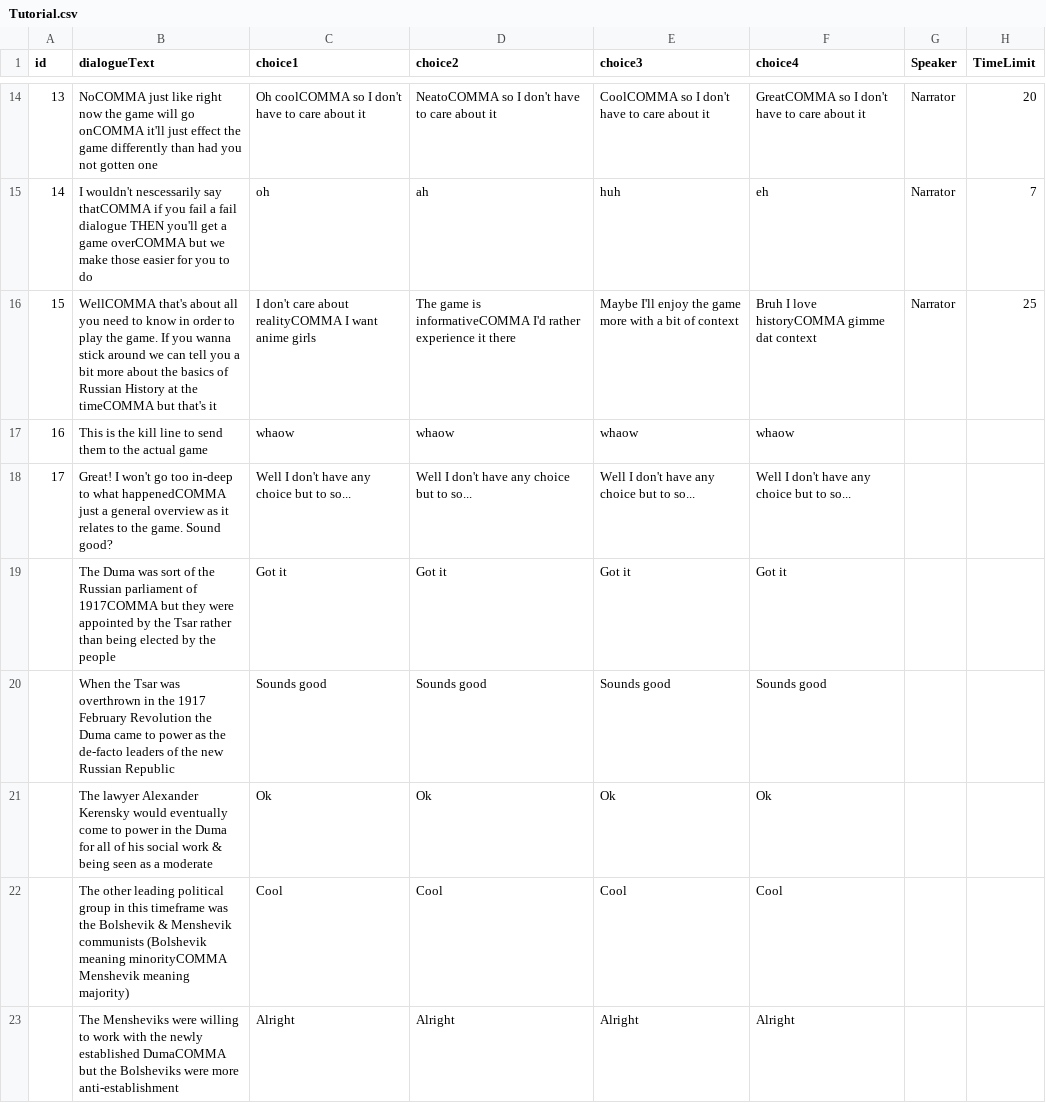
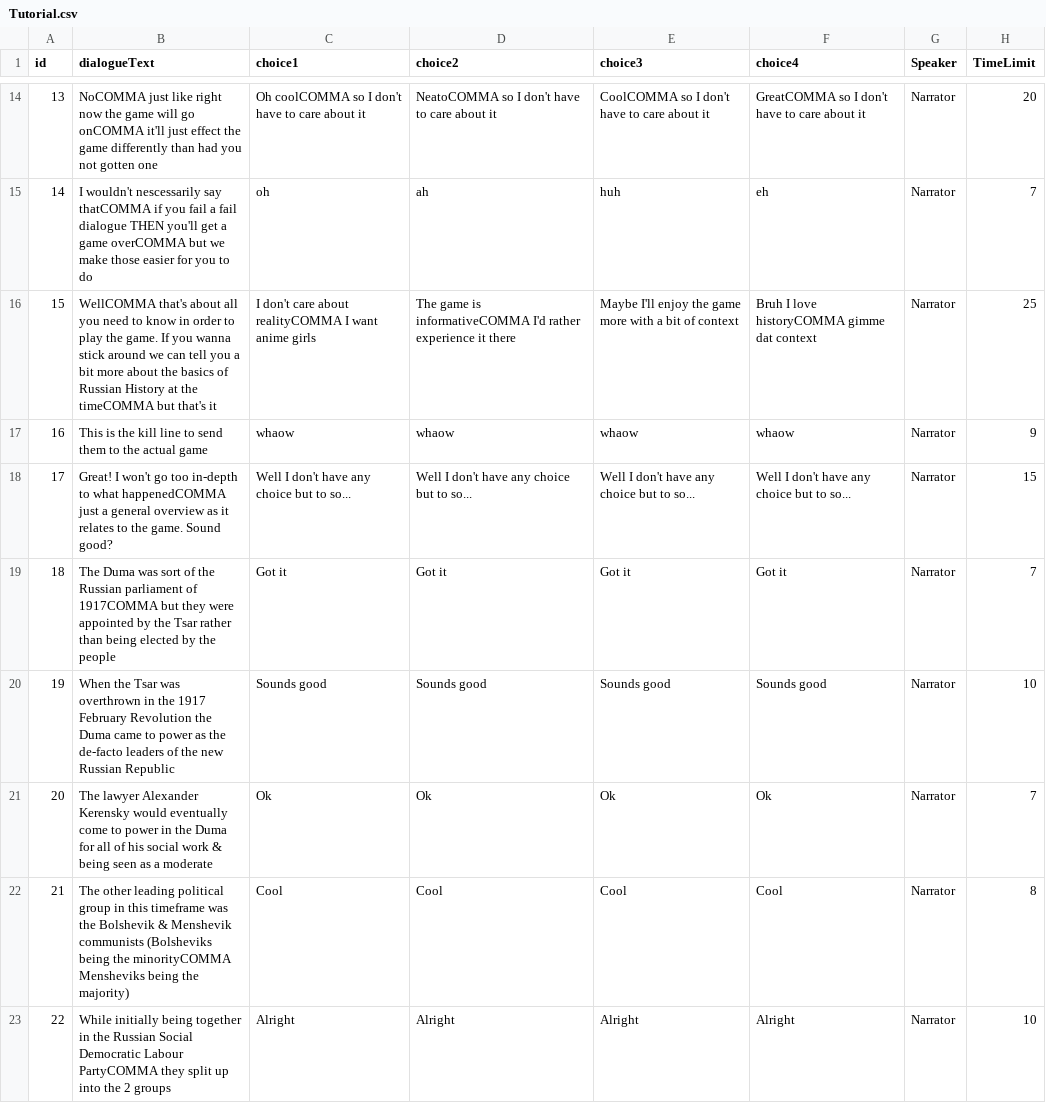
Before and after one commit to green2onion/Trotsuki-Adventure, a CSV file: Trotsuki's Adventure Unity Project/Trotsuki/Assets/Resources/Tutorial.csv, drawn as a sheet; only a part is shown, gaps mark what is left out; the diff covers the shown part only; the diff names each change by its address in the sheet, - before the commit and + after, or states it on an @@ line.

```diff
--- a/Trotsuki's Adventure Unity Project/Trotsuki/Assets/Resources/Tutorial.csv
+++ b/Trotsuki's Adventure Unity Project/Trotsuki/Assets/Resources/Tutorial.csv
-G17:G23 (Speaker): (empty)
+G17:G23 (Speaker): Narrator
-H17 (TimeLimit): (empty)
+H17 (TimeLimit): 9
-B18 (dialogueText): …go too in-deep to what…
+B18 (dialogueText): …go too in-depth to what…
-H18 (TimeLimit): (empty)
+H18 (TimeLimit): 15
@@ column A (id) renumbered between rows 19 and 25 @@
-H19 (TimeLimit): (empty)
+H19 (TimeLimit): 7
-H20 (TimeLimit): (empty)
+H20 (TimeLimit): 10
-H21 (TimeLimit): (empty)
+H21 (TimeLimit): 7
-B22 (dialogueText): …Menshevik communists (Bolshevik meaning minorityCOMMA Menshevik meaning majority)
+B22 (dialogueText): …Menshevik communists (Bolsheviks being the minorityCOMMA Mensheviks being the majority)
-H22 (TimeLimit): (empty)
+H22 (TimeLimit): 8
-B23 (dialogueText): The Mensheviks were willing to work with the newly established DumaCOMMA but the Bolsheviks were more anti-establishment
+B23 (dialogueText): While initially being together in the Russian Social Democratic Labour PartyCOMMA they split up into the 2 groups
-H23 (TimeLimit): (empty)
+H23 (TimeLimit): 10
```
Also changed, not shown: 4 added rows, 1 removed row and 6 edited cells elsewhere in this file, Trotsuki's Adventure Unity Project/Trotsuki/Assets/Resources/Tutorial Branches.csv, Trotsuki's Adventure Unity Project/Trotsuki/Assets/Resources/Tutorial Branching Criteria.csv, 23 other files.
